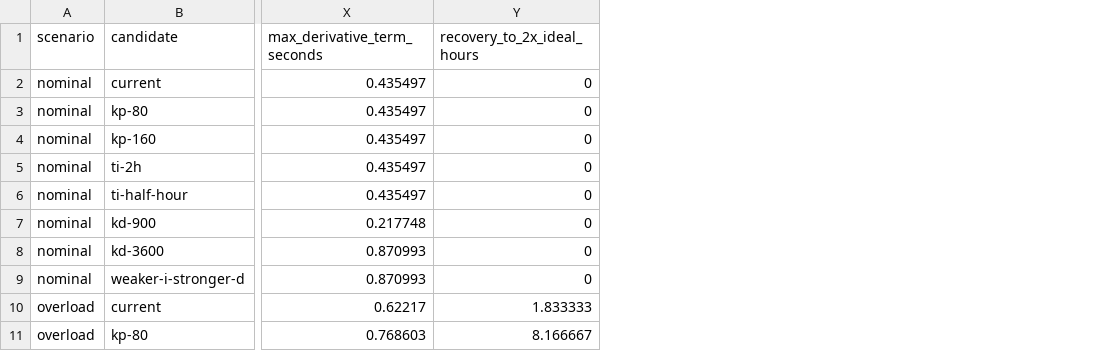
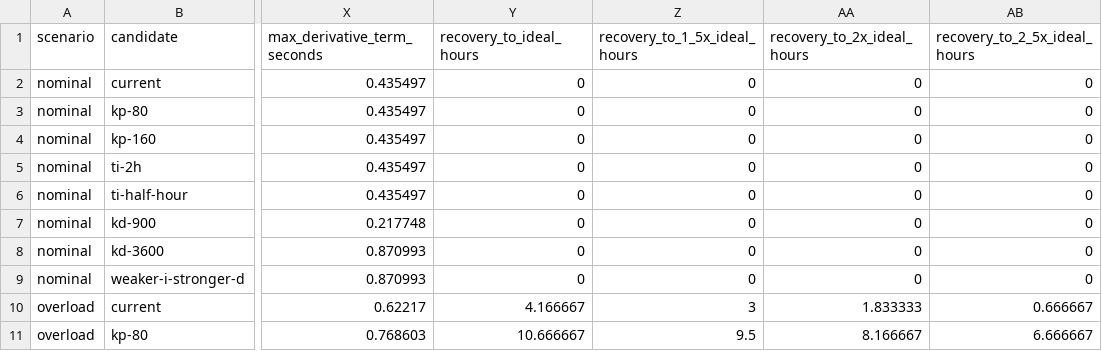
Before and after one commit to MEK-Org/rusa, a CSV file: research/generated/quota-closed-loop-summary.csv, drawn as a sheet; only a part is shown, gaps mark what is left out; the diff names each change by its address in the sheet, - before the commit and + after, or states it on an @@ line.

```diff
--- a/research/generated/quota-closed-loop-summary.csv
+++ b/research/generated/quota-closed-loop-summary.csv
+column Y (recovery_to_ideal_hours), rows 2-11: 0 | 0 | 0 | 0 | 0 | 0 | 0 | 0 | 4.166667 | 10.666667
+column Z (recovery_to_1_5x_ideal_hours), rows 2-11: 0 | 0 | 0 | 0 | 0 | 0 | 0 | 0 | 3 | 9.5
+column AB (recovery_to_2_5x_ideal_hours), rows 2-11: 0 | 0 | 0 | 0 | 0 | 0 | 0 | 0 | 0.666667 | 6.666667
```
Also changed, not shown: research/generated/quota-closed-loop-robustness.csv, 10 other files.
